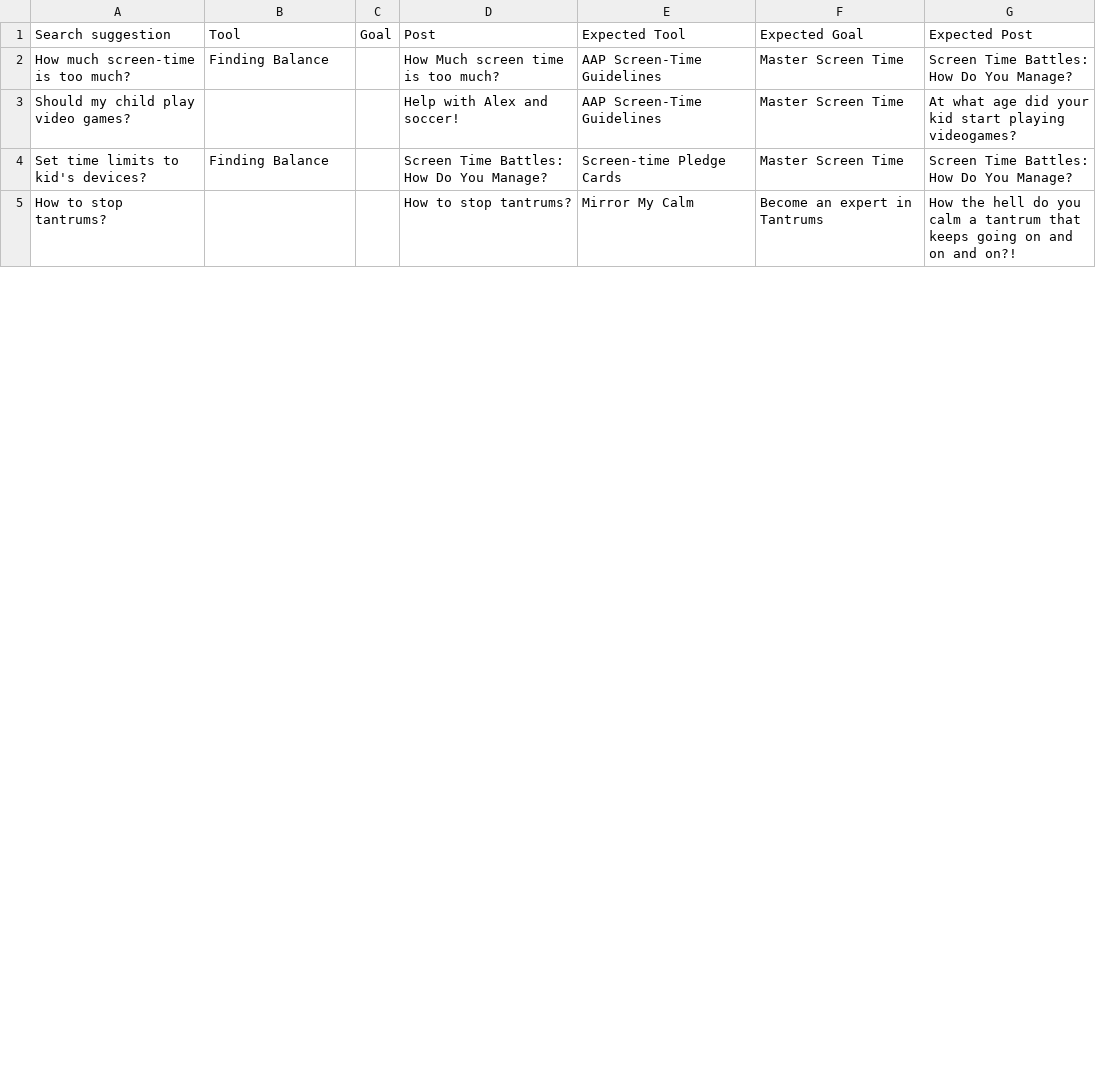
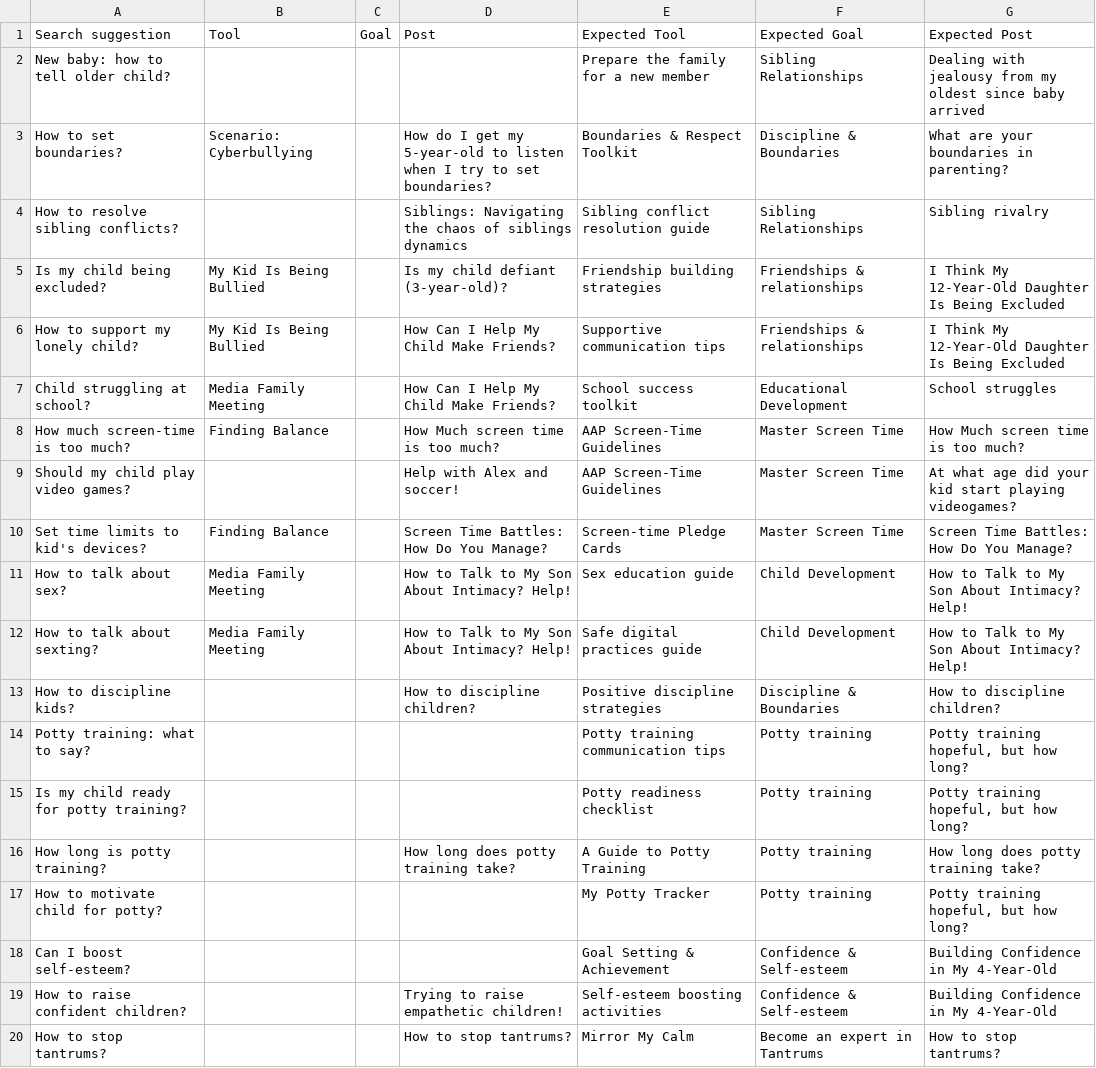
Before and after one commit to noe-starlight/wizzer-readme, a CSV file: results/search_results_flex_threshold_0.8.csv, drawn as a sheet; only a part is shown; the diff covers the shown part only.

```diff
--- a/results/search_results_flex_threshold_0.8.csv
+++ b/results/search_results_flex_threshold_0.8.csv
@@ -1,5 +1,20 @@
 Search suggestion,Tool,Goal,Post,Expected Tool,Expected Goal,Expected Post
-How much screen-time is too much?,Finding Balance,,How Much screen time is too much?,AAP Screen-Time Guidelines,Master Screen Time,Screen Time Battles: How Do You Manage?
+New baby: how to tell older child?,,,,Prepare the family for a new member,Sibling Relationships,Dealing with jealousy from my oldest since baby arrived
+How to set boundaries?,Scenario: Cyberbullying,,How do I get my 5-year-old to listen when I try to set boundaries?,Boundaries & Respect Toolkit,Discipline & Boundaries,What are your boundaries in parenting?
+How to resolve sibling conflicts?,,,Siblings: Navigating the chaos of siblings dynamics,Sibling conflict resolution guide,Sibling Relationships,Sibling rivalry
+Is my child being excluded?,My Kid Is Being Bullied,,Is my child defiant (3-year-old)?,Friendship building strategies,Friendships & relationships,I Think My 12-Year-Old Daughter Is Being Excluded
+How to support my lonely child?,My Kid Is Being Bullied,,How Can I Help My Child Make Friends?,Supportive communication tips,Friendships & relationships,I Think My 12-Year-Old Daughter Is Being Excluded
+Child struggling at school?,Media Family Meeting,,How Can I Help My Child Make Friends?,School success toolkit,Educational Development,School struggles
+How much screen-time is too much?,Finding Balance,,How Much screen time is too much?,AAP Screen-Time Guidelines,Master Screen Time,How Much screen time is too much?
 Should my child play video games?,,,Help with Alex and soccer!,AAP Screen-Time Guidelines,Master Screen Time,At what age did your kid start playing videogames?
 Set time limits to kid's devices?,Finding Balance,,Screen Time Battles: How Do You Manage?,Screen-time Pledge Cards,Master Screen Time,Screen Time Battles: How Do You Manage?
-How to stop tantrums?,,,How to stop tantrums?,Mirror My Calm,Become an expert in Tantrums,How the hell do you calm a tantrum that keeps going on and on and on?!
+How to talk about sex?,Media Family Meeting,,How to Talk to My Son About Intimacy? Help!,Sex education guide,Child Development,How to Talk to My Son About Intimacy? Help!
+How to talk about sexting?,Media Family Meeting,,How to Talk to My Son About Intimacy? Help!,Safe digital practices guide,Child Development,How to Talk to My Son About Intimacy? Help!
+How to discipline kids?,,,How to discipline children?,Positive discipline strategies,Discipline & Boundaries,How to discipline children?
+Potty training: what to say?,,,,Potty training communication tips,Potty training,"Potty training hopeful, but how long?"
+Is my child ready for potty training?,,,,Potty readiness checklist,Potty training,"Potty training hopeful, but how long?"
+How long is potty training?,,,How long does potty training take?,A Guide to Potty Training,Potty training,How long does potty training take?
+How to motivate child for potty?,,,,My Potty Tracker,Potty training,"Potty training hopeful, but how long?"
+Can I boost self-esteem?,,,,Goal Setting & Achievement,Confidence & Self-esteem,Building Confidence in My 4-Year-Old
+How to raise confident children?,,,Trying to raise empathetic children!,Self-esteem boosting activities,Confidence & Self-esteem,Building Confidence in My 4-Year-Old
+How to stop tantrums?,,,How to stop tantrums?,Mirror My Calm,Become an expert in Tantrums,How to stop tantrums?
```
Also changed, not shown: 21 added rows and 13 edited cells elsewhere in this file, results/accuracy_variation.csv, results/metrics_flex_search.csv, 13 other files.
